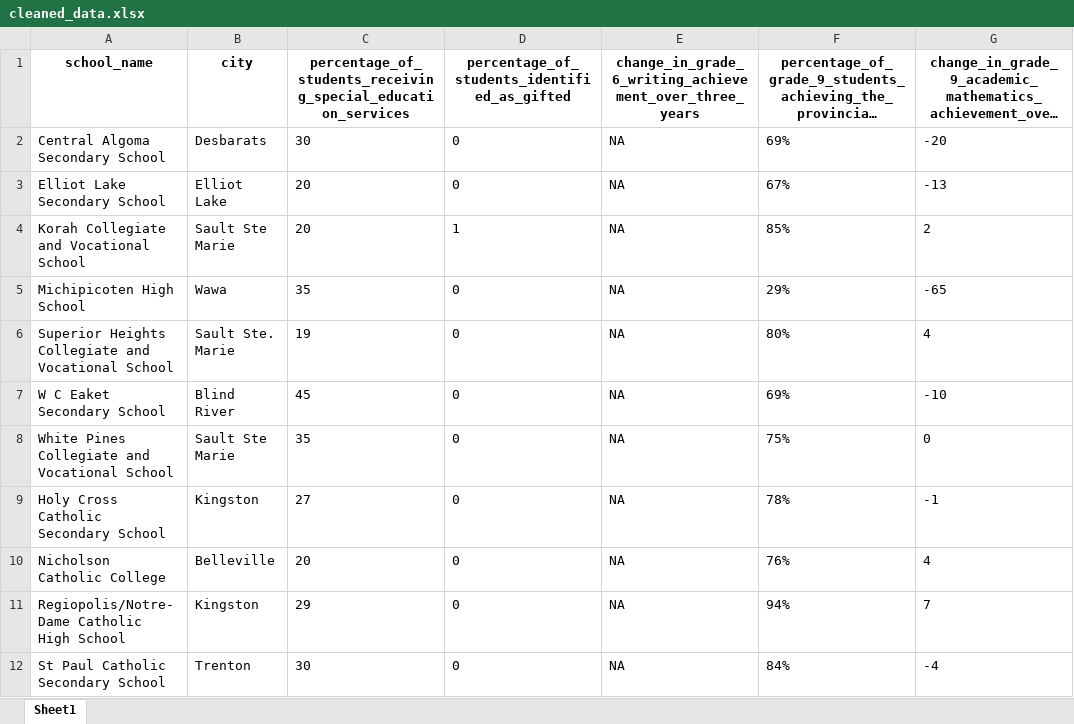
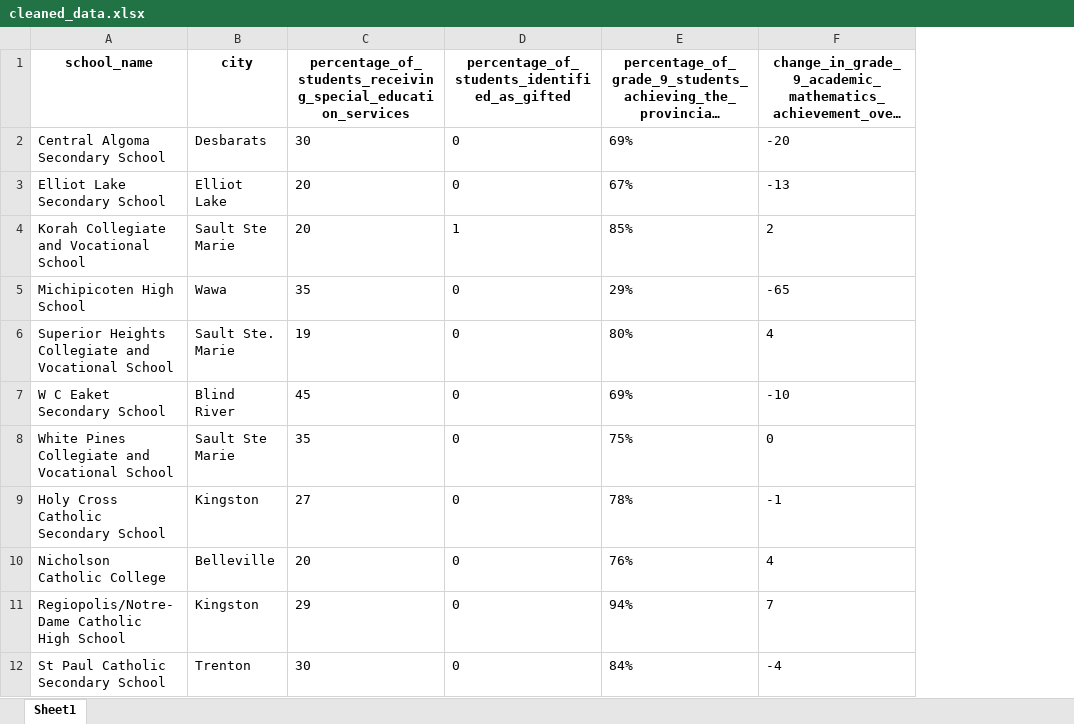
Before and after one commit to lwm20002000/ontario-secondary-school-performance-factors-proposal, an Excel workbook: outputs/data/cleaned_data.xlsx, sheet Sheet1, drawn as a sheet; only a part is shown; long unchanged cells end in …; values as stored, in another font and other column widths than the file's, no borders; the diff names each change by its address in the sheet, - before the commit and + after, or states it on an @@ line.

Commit message:
Removed additional column of data, updated according files.

```diff
--- a/outputs/data/cleaned_data.xlsx (sheet Sheet1)
+++ b/outputs/data/cleaned_data.xlsx (sheet Sheet1)
-column E, rows 1-12: change_in_grade_6_writing_achievement_over_three_years | NA | NA | NA | NA | NA | NA | NA | NA | NA | NA | NA
```
Also changed, not shown: 4 other files.
